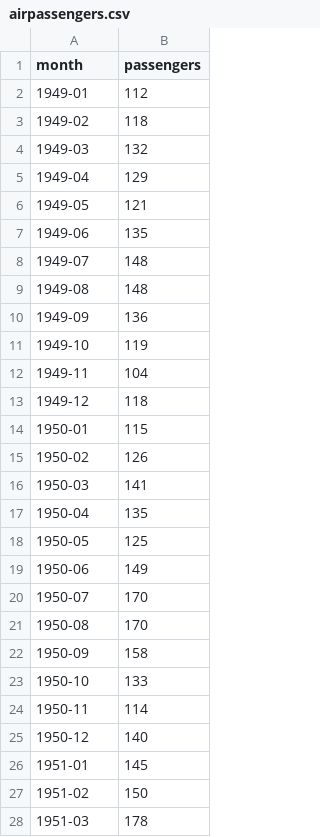
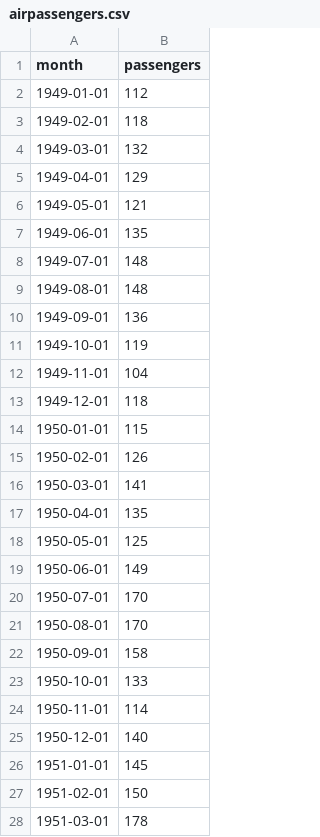
Before and after one commit to LAMPSPUC/StateSpaceModels.jl, a CSV file: datasets/airpassengers.csv, drawn as a sheet; only a part is shown; the diff covers the shown part only.

Commit message:
better dates for airpassengers

```diff
--- a/datasets/airpassengers.csv
+++ b/datasets/airpassengers.csv
@@ -1,28 +1,28 @@
 month,passengers
-1949-01,112
-1949-02,118
-1949-03,132
-1949-04,129
-1949-05,121
-1949-06,135
-1949-07,148
-1949-08,148
-1949-09,136
-1949-10,119
-1949-11,104
-1949-12,118
-1950-01,115
-1950-02,126
-1950-03,141
-1950-04,135
-1950-05,125
-1950-06,149
-1950-07,170
-1950-08,170
-1950-09,158
-1950-10,133
-1950-11,114
-1950-12,140
-1951-01,145
-1951-02,150
-1951-03,178
+1949-01-01,112
+1949-02-01,118
+1949-03-01,132
+1949-04-01,129
+1949-05-01,121
+1949-06-01,135
+1949-07-01,148
+1949-08-01,148
+1949-09-01,136
+1949-10-01,119
+1949-11-01,104
+1949-12-01,118
+1950-01-01,115
+1950-02-01,126
+1950-03-01,141
+1950-04-01,135
+1950-05-01,125
+1950-06-01,149
+1950-07-01,170
+1950-08-01,170
+1950-09-01,158
+1950-10-01,133
+1950-11-01,114
+1950-12-01,140
+1951-01-01,145
+1951-02-01,150
+1951-03-01,178
```
Also changed, not shown: 117 edited cells elsewhere in this file.
